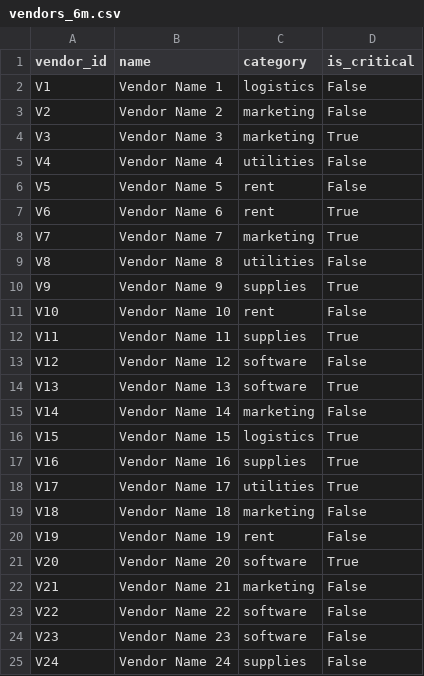
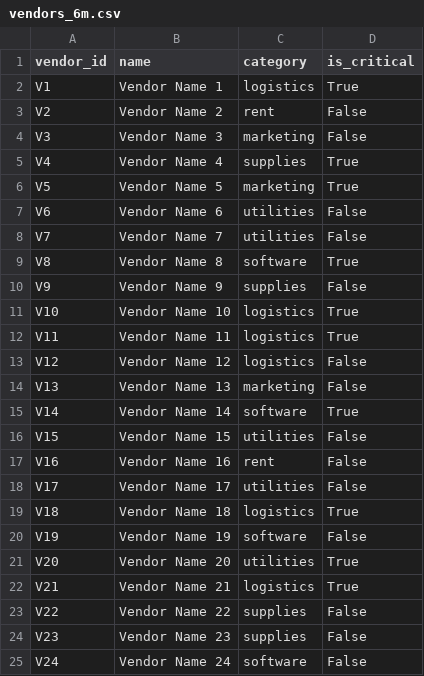
Before and after one commit to shilpaghosh96/credit-memo-scoring, a CSV file: uploads/XYZ Corp./vendors_6m.csv, drawn as a sheet; only a part is shown; the diff covers the shown part only.

```diff
--- a/uploads/XYZ Corp./vendors_6m.csv
+++ b/uploads/XYZ Corp./vendors_6m.csv
@@ -1,25 +1,25 @@
 vendor_id,name,category,is_critical
-V1,Vendor Name 1,logistics,False
-V2,Vendor Name 2,marketing,False
-V3,Vendor Name 3,marketing,True
-V4,Vendor Name 4,utilities,False
-V5,Vendor Name 5,rent,False
-V6,Vendor Name 6,rent,True
-V7,Vendor Name 7,marketing,True
-V8,Vendor Name 8,utilities,False
-V9,Vendor Name 9,supplies,True
-V10,Vendor Name 10,rent,False
-V11,Vendor Name 11,supplies,True
-V12,Vendor Name 12,software,False
-V13,Vendor Name 13,software,True
-V14,Vendor Name 14,marketing,False
-V15,Vendor Name 15,logistics,True
-V16,Vendor Name 16,supplies,True
-V17,Vendor Name 17,utilities,True
-V18,Vendor Name 18,marketing,False
-V19,Vendor Name 19,rent,False
-V20,Vendor Name 20,software,True
-V21,Vendor Name 21,marketing,False
-V22,Vendor Name 22,software,False
-V23,Vendor Name 23,software,False
-V24,Vendor Name 24,supplies,False
+V1,Vendor Name 1,logistics,True
+V2,Vendor Name 2,rent,False
+V3,Vendor Name 3,marketing,False
+V4,Vendor Name 4,supplies,True
+V5,Vendor Name 5,marketing,True
+V6,Vendor Name 6,utilities,False
+V7,Vendor Name 7,utilities,False
+V8,Vendor Name 8,software,True
+V9,Vendor Name 9,supplies,False
+V10,Vendor Name 10,logistics,True
+V11,Vendor Name 11,logistics,True
+V12,Vendor Name 12,logistics,False
+V13,Vendor Name 13,marketing,False
+V14,Vendor Name 14,software,True
+V15,Vendor Name 15,utilities,False
+V16,Vendor Name 16,rent,False
+V17,Vendor Name 17,utilities,False
+V18,Vendor Name 18,logistics,True
+V19,Vendor Name 19,software,False
+V20,Vendor Name 20,utilities,True
+V21,Vendor Name 21,logistics,True
+V22,Vendor Name 22,supplies,False
+V23,Vendor Name 23,supplies,False
+V24,Vendor Name 24,software,False
```
Also changed, not shown: 97 edited cells elsewhere in this file, uploads/ABC Corp./pnl_monthly_6m.csv, uploads/ABC Corp./vendors_3m.csv, 14 other files.
